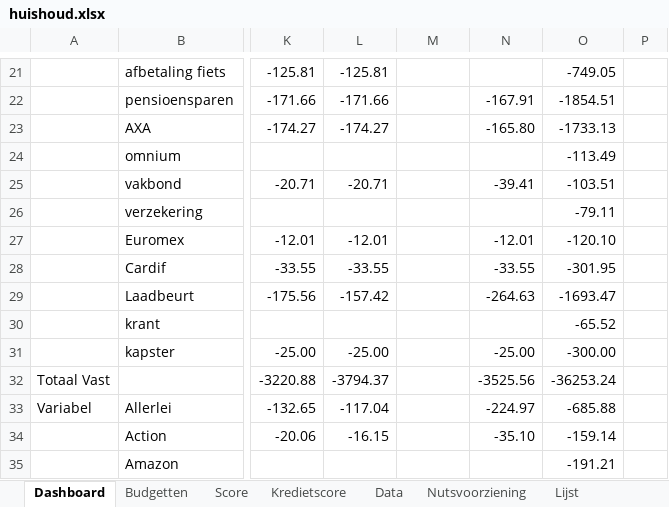
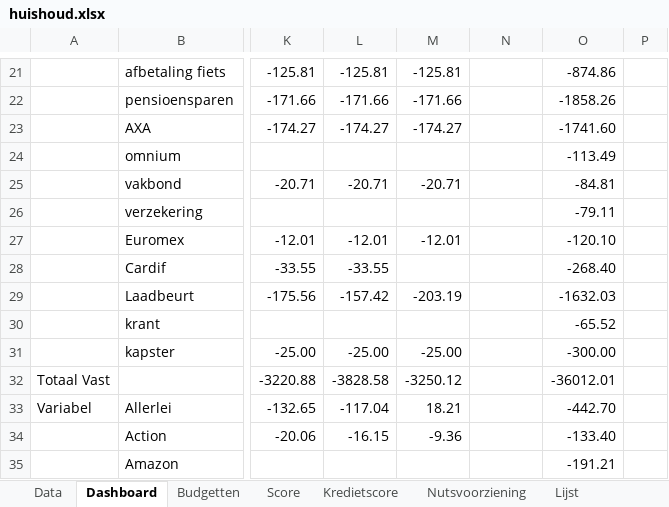
Before and after one commit to Stoffels84/test, an Excel workbook: huishoud.xlsx, sheet Dashboard, drawn as a sheet; only a part is shown, gaps mark what is left out; values as stored, in another font and other column widths than the file's, no borders; charts and pictures and conditional formats and table styles not drawn; the diff covers the shown part only; the diff names each change by its address in the sheet, - before the commit and + after, or states it on an @@ line.

```diff
--- a/huishoud.xlsx (sheet Dashboard)
+++ b/huishoud.xlsx (sheet Dashboard)
@@ sheet tab order changed: Data | Dashboard | Budgetten | Score | Kredietscore | Nutsvoorziening | Lijst @@
-M21: (empty)
+M21: -125.81
-O21: -749.05
+O21: -874.86
-M22: (empty)
+M22: -171.66
-N22: -167.91
+N22: (empty)
-O22: -1854.51
+O22: -1858.26
-M23: (empty)
+M23: -174.27
-N23: -165.80
+N23: (empty)
-O23: -1733.13
+O23: -1741.60
-M25: (empty)
+M25: -20.71
-N25: -39.41
+N25: (empty)
-O25: -103.51
+O25: -84.81
-M27: (empty)
+M27: -12.01
-N27: -12.01
+N27: (empty)
-N28: -33.55
+N28: (empty)
-O28: -301.95
+O28: -268.40
-M29: (empty)
+M29: -203.19
-N29: -264.63
+N29: (empty)
-O29: -1693.47
+O29: -1632.03
-M31: (empty)
+M31: -25.00
-N31: -25.00
+N31: (empty)
-L32: -3794.37
+L32: -3828.58
-M32: (empty)
+M32: -3250.12
-N32: -3525.56
+N32: (empty)
-O32: -36253.24
+O32: -36012.01
-M33: (empty)
+M33: 18.21
-N33: -224.97
+N33: (empty)
-O33: -685.88
+O33: -442.70
-M34: (empty)
+M34: -9.36
-N34: -35.10
+N34: (empty)
-O34: -159.14
+O34: -133.40
```
Also changed, not shown: 114 edited cells elsewhere in this sheet, sheet Data, sheet Budgetten, sheet Kredietscore, sheet Score, hidden cells, charts or pictures.
